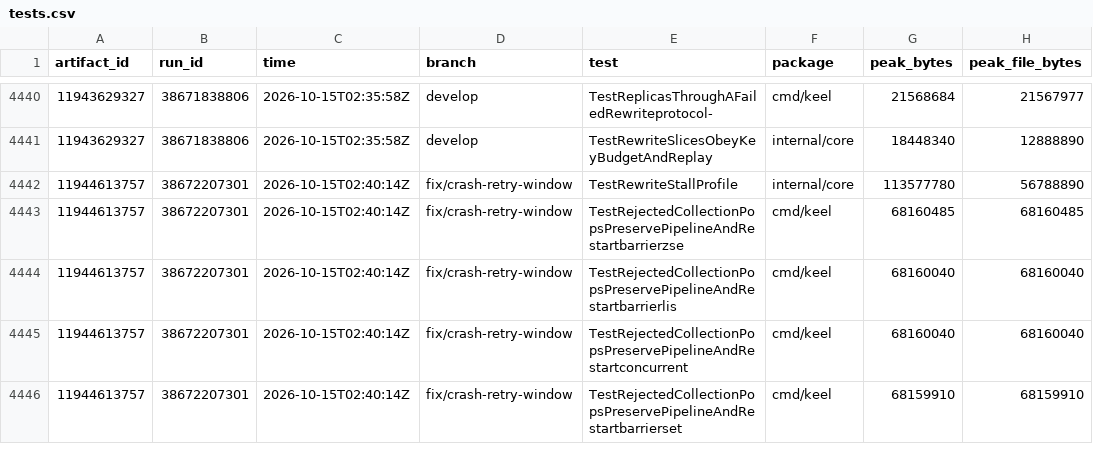
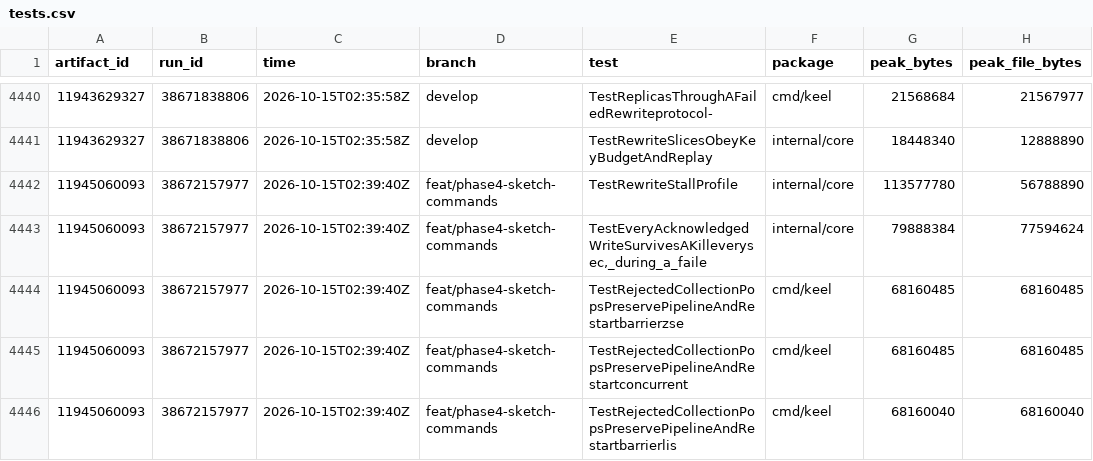
Before and after one commit to brandopakel/keel, a CSV file: ci/tests.csv, drawn as a sheet; only a part is shown, gaps mark what is left out; the shorter side is filled out with more unchanged rows; the diff covers the shown part only; the diff names each change by its address in the sheet, - before the commit and + after, or states it on an @@ line.

```diff
--- a/ci/tests.csv
+++ b/ci/tests.csv
+row 4442: 11945060093 | 38672157977 | 2026-10-15T02:39:40Z | feat/phase4-sketch-commands | TestRewriteStallProfile | internal/core | 113577780 | 56788890
+row 4443: 11945060093 | 38672157977 | 2026-10-15T02:39:40Z | feat/phase4-sketch-commands | TestEveryAcknowledgedWriteSurvivesAKilleverysec,_during_a_faile | internal/core | 79888384 | 77594624
+row 4444: 11945060093 | 38672157977 | 2026-10-15T02:39:40Z | feat/phase4-sketch-commands | TestRejectedCollectionPopsPreservePipelineAndRestartbarrierzse | cmd/keel | 68160485 | 68160485
+row 4445: 11945060093 | 38672157977 | 2026-10-15T02:39:40Z | feat/phase4-sketch-commands | TestRejectedCollectionPopsPreservePipelineAndRestartconcurrent | cmd/keel | 68160485 | 68160485
+row 4446: 11945060093 | 38672157977 | 2026-10-15T02:39:40Z | feat/phase4-sketch-commands | TestRejectedCollectionPopsPreservePipelineAndRestartbarrierlis | cmd/keel | 68160040 | 68160040
```
Also changed, not shown: 15 added rows elsewhere in this file, ci/packages.csv, ci/runs.csv, 4 other files.
